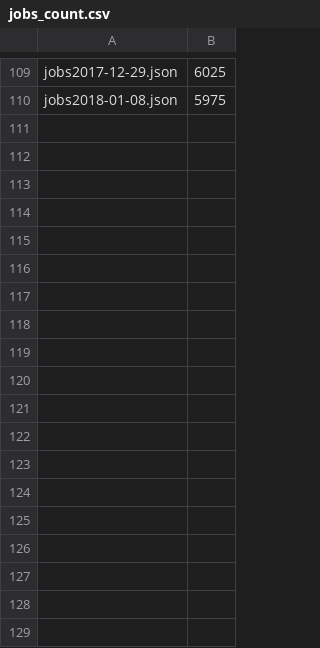
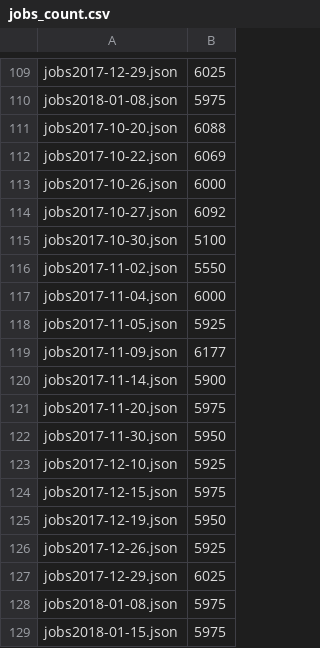
Before and after one commit to beavis28/techjobtrend, a CSV file: dataProcess/result/jobs_count.csv, drawn as a sheet; only a part is shown, gaps mark what is left out.

```diff
--- a/dataProcess/result/jobs_count.csv
+++ b/dataProcess/result/jobs_count.csv
@@ -110 +110,20 @@ jobs2017-12-29.json,6025,
 jobs2018-01-08.json,5975,
+jobs2017-10-20.json,6088,
+jobs2017-10-22.json,6069,
+jobs2017-10-26.json,6000,
+jobs2017-10-27.json,6092,
+jobs2017-10-30.json,5100,
+jobs2017-11-02.json,5550,
+jobs2017-11-04.json,6000,
+jobs2017-11-05.json,5925,
+jobs2017-11-09.json,6177,
+jobs2017-11-14.json,5900,
+jobs2017-11-20.json,5975,
+jobs2017-11-30.json,5950,
+jobs2017-12-10.json,5925,
+jobs2017-12-15.json,5975,
+jobs2017-12-19.json,5950,
+jobs2017-12-26.json,5925,
+jobs2017-12-29.json,6025,
+jobs2018-01-08.json,5975,
+jobs2018-01-15.json,5975,
```
Also changed, not shown: 16 other files.
